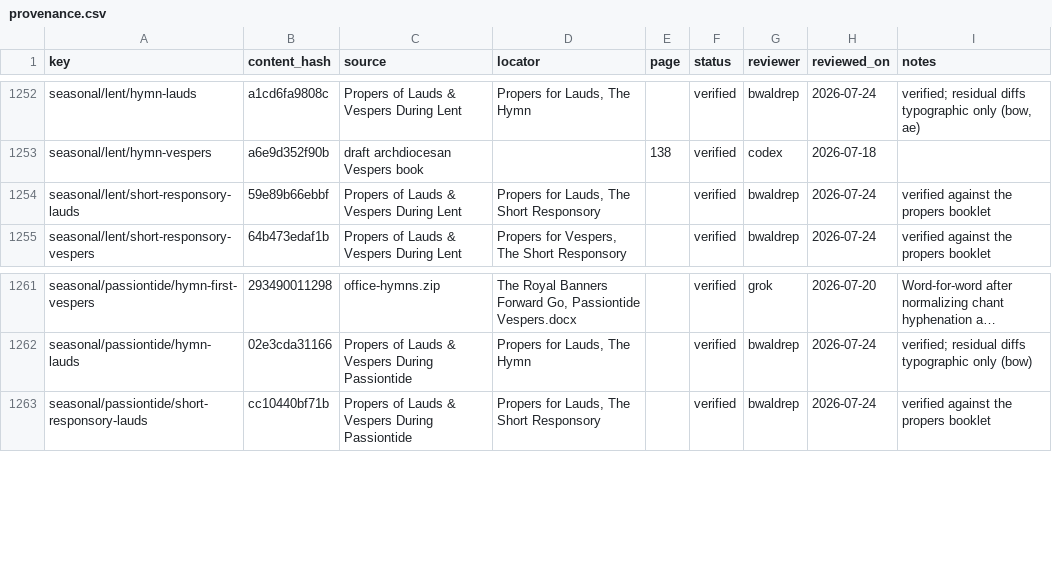
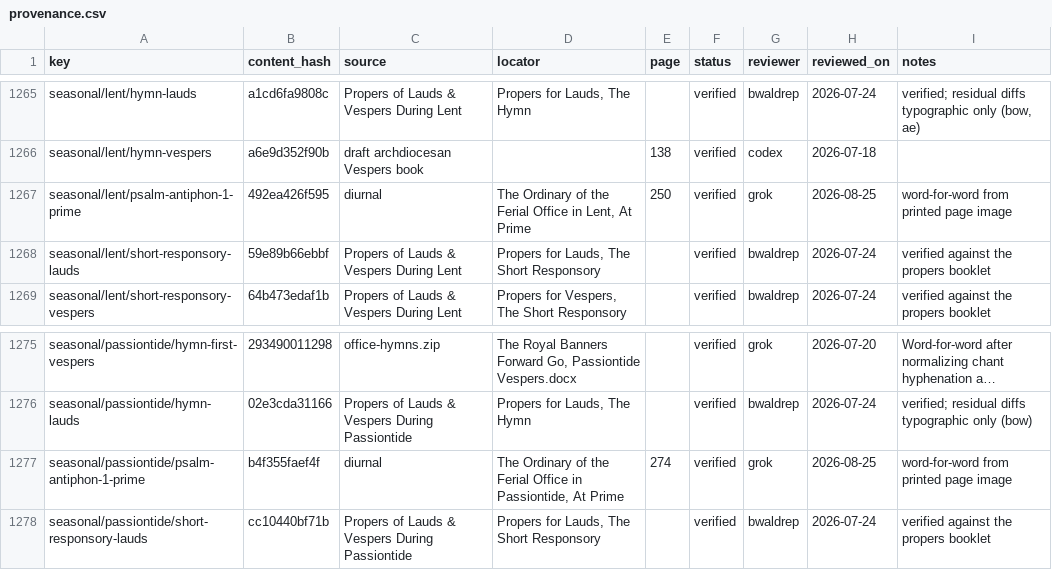
Before and after one commit to orthodoxwest/office, a CSV file: data/review/provenance.csv, drawn as a sheet; only a part is shown, gaps mark what is left out; long unchanged cells end in …; the diff covers the shown part only; the diff names each change by its address in the sheet, - before the commit and + after, or states it on an @@ line.

Commit message:
Align leftover ferial Vespers psalm ants and seasonal Prime ants with the diurnal (#266)
* Align leftover ferial Vespers psalm ants and seasonal Prime ants with the diurnal

Read from the printed Monastic Diurnal page images.

- Monday, Tuesday, Thursday, and Friday Vespers leftover psalm ants
  (pp. 119–138).
- Lent ferial Prime ant (p. 250).
- Passiontide ferial Prime ant (p. 274).
- Greater-Advent Prime ants for Monday–Friday, Dec. 17–23 (pp. 174–175).
  Saturday keeps the Divinum Officium text: the book sends Saturday to
  the St Thomas weekday rubric rather than printing five Saturday ants.

* Align leftover Holy Family, Low Sunday, and Chair of Rome texts with local books

Read from the printed Monastic Diurnal page images and the local
supplements.

- Low Sunday Saturday Benedictus: the ferial Paschal office (p. 373)
  uses the occurrent feria's Benedictus, so Saturday @uses the psalter
  Saturday ant (p. 80).
- Holy Family gospel ants (Sunday-within-octave option) from the
  monastic diurnal Holy Family supplement.
- Chair of St Peter in Rome II Vespers versicle from the local Chair
  of St Peter supplement, replacing the modern-English Divinum
  Officium wording.

Remaining Divinum Officium leftovers are still not printed in this
diurnal: Greater-Advent Saturday Prime (year-dependent St Thomas
rubric), Magdalene Lauds hymn/versicle (scan skips p. 569), Cyril and
Methodius gospel ants (memorial collect only), Exaltation II Vespers
Magnificat (displaced by Seven Sorrows), Chair of Peter in Rome gospel
ants (Jan 18 is St Prisca here), and Epiphany octave set-6.

```diff
--- a/data/review/provenance.csv
+++ b/data/review/provenance.csv
+row 1267: seasonal/lent/psalm-antiphon-1-prime | 492ea426f595 | diurnal | The Ordinary of the Ferial Office in Lent, At Prime | 250 | verified | grok | 2026-08-25 | word-for-word from printed page image
+row 1277: seasonal/passiontide/psalm-antiphon-1-prime | b4f355faef4f | diurnal | The Ordinary of the Ferial Office in Passiontide, At Prime | 274 | verified | grok | 2026-08-25 | word-for-word from printed page image
```
Also changed, not shown: 13 added rows elsewhere in this file, data/review/zero-occurrences.csv, 20 other files.
